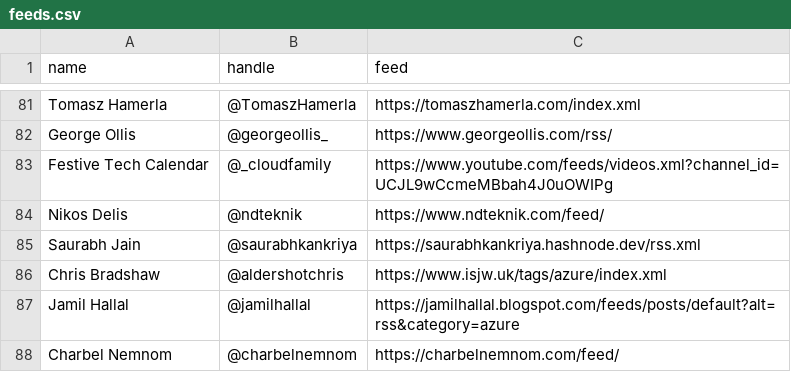
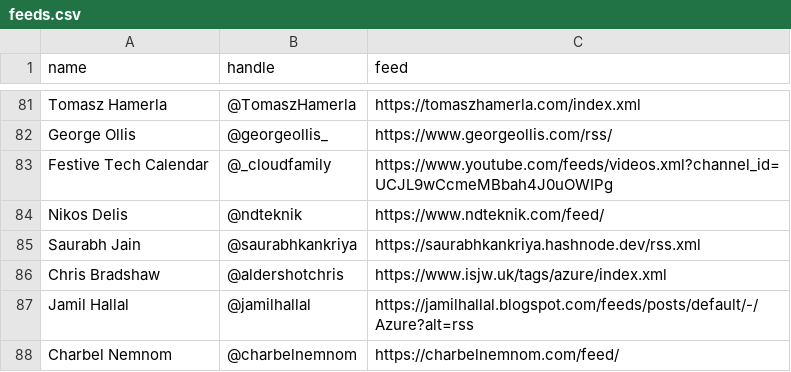
Before and after one commit to matthewjward/azure-pirate-rss, a CSV file: feeds.csv, drawn as a sheet; only a part is shown, gaps mark what is left out.

Commit message:
Update feeds.csv

```diff
--- a/feeds.csv
+++ b/feeds.csv
@@ -86,3 +86,3 @@ Saurabh Jain, @saurabhkankriya, https://saurabhkankriya.hashnode.dev/rss.xml
 Chris Bradshaw, @aldershotchris, https://www.isjw.uk/tags/azure/index.xml
-Jamil Hallal, @jamilhallal, https://jamilhallal.blogspot.com/feeds/posts/default?alt=rss&category=azure
+Jamil Hallal, @jamilhallal, https://jamilhallal.blogspot.com/feeds/posts/default/-/Azure?alt=rss
 Charbel Nemnom, @charbelnemnom, https://charbelnemnom.com/feed/
```
